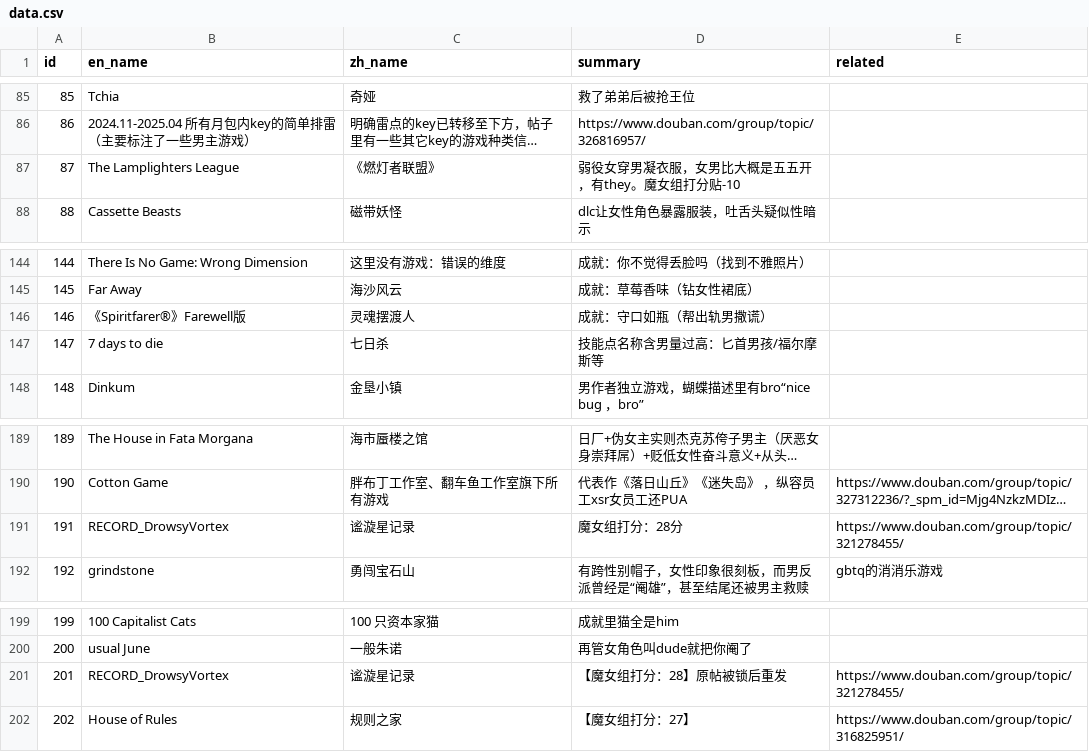
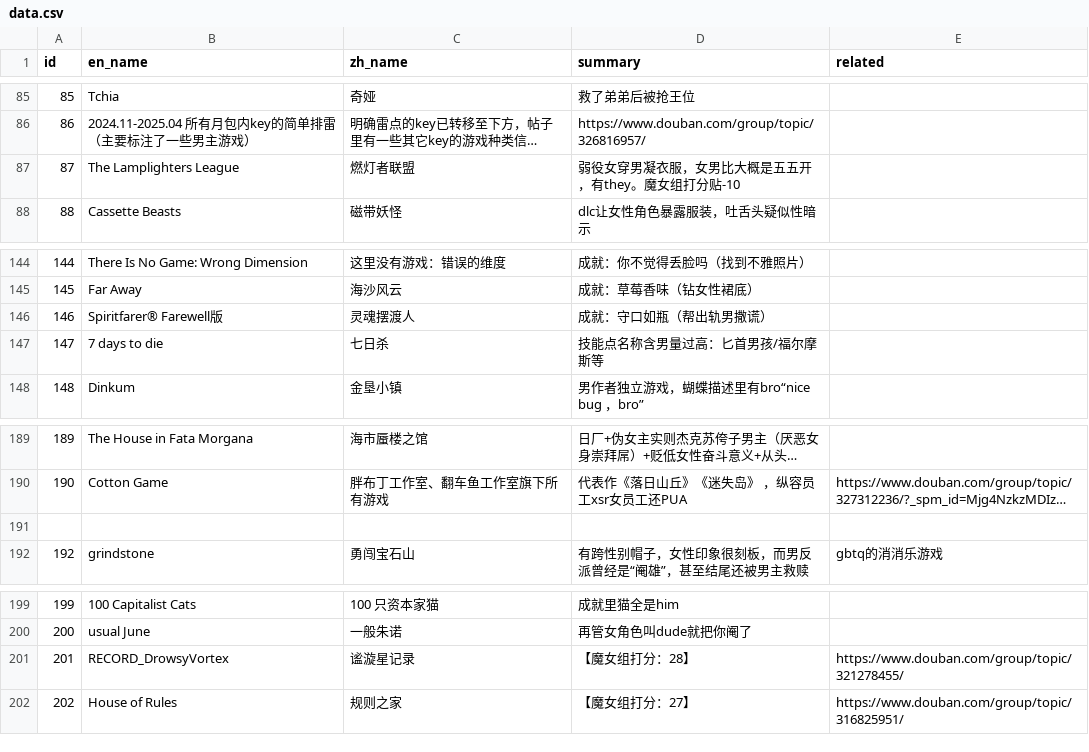
Before and after one commit to Baimu7777/fm_database, a CSV file: data.csv, drawn as a sheet; only a part is shown, gaps mark what is left out; long unchanged cells end in …; the diff names each change by its address in the sheet, - before the commit and + after, or states it on an @@ line.

Commit message:
Update data.csv

```diff
--- a/data.csv
+++ b/data.csv
-C87 (zh_name): 《燃灯者联盟》
+C87 (zh_name): 燃灯者联盟
-B146 (en_name): 《Spiritfarer®》Farewell版
+B146 (en_name): Spiritfarer® Farewell版
-row 191: 191 | RECORD_DrowsyVortex | 谧漩星记录 | 魔女组打分：28分 | https://www.douban.com/group/topic/321278455/
+row 191: (empty)
-D201 (summary): 【魔女组打分：28】原帖被锁后重发
+D201 (summary): 【魔女组打分：28】
```
